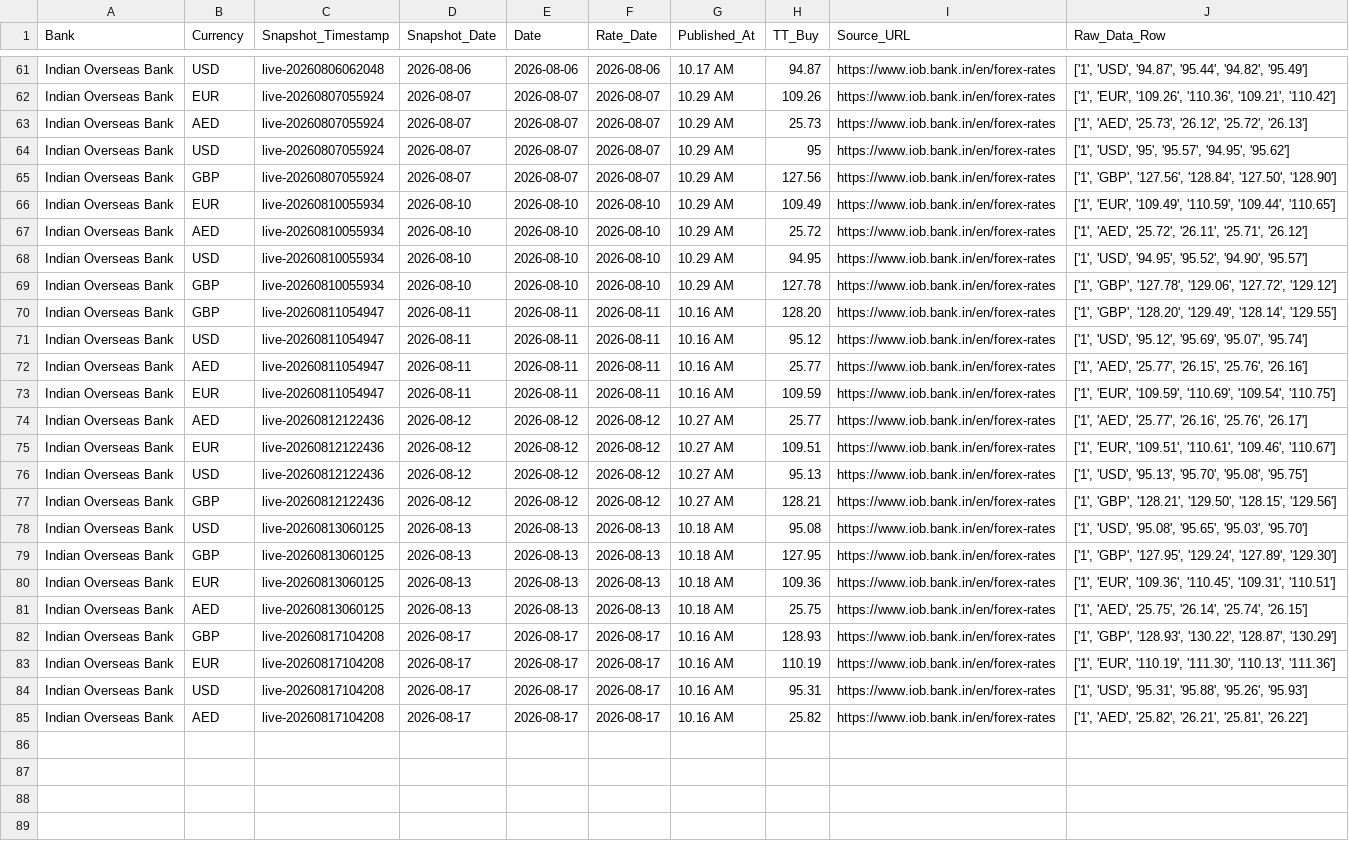
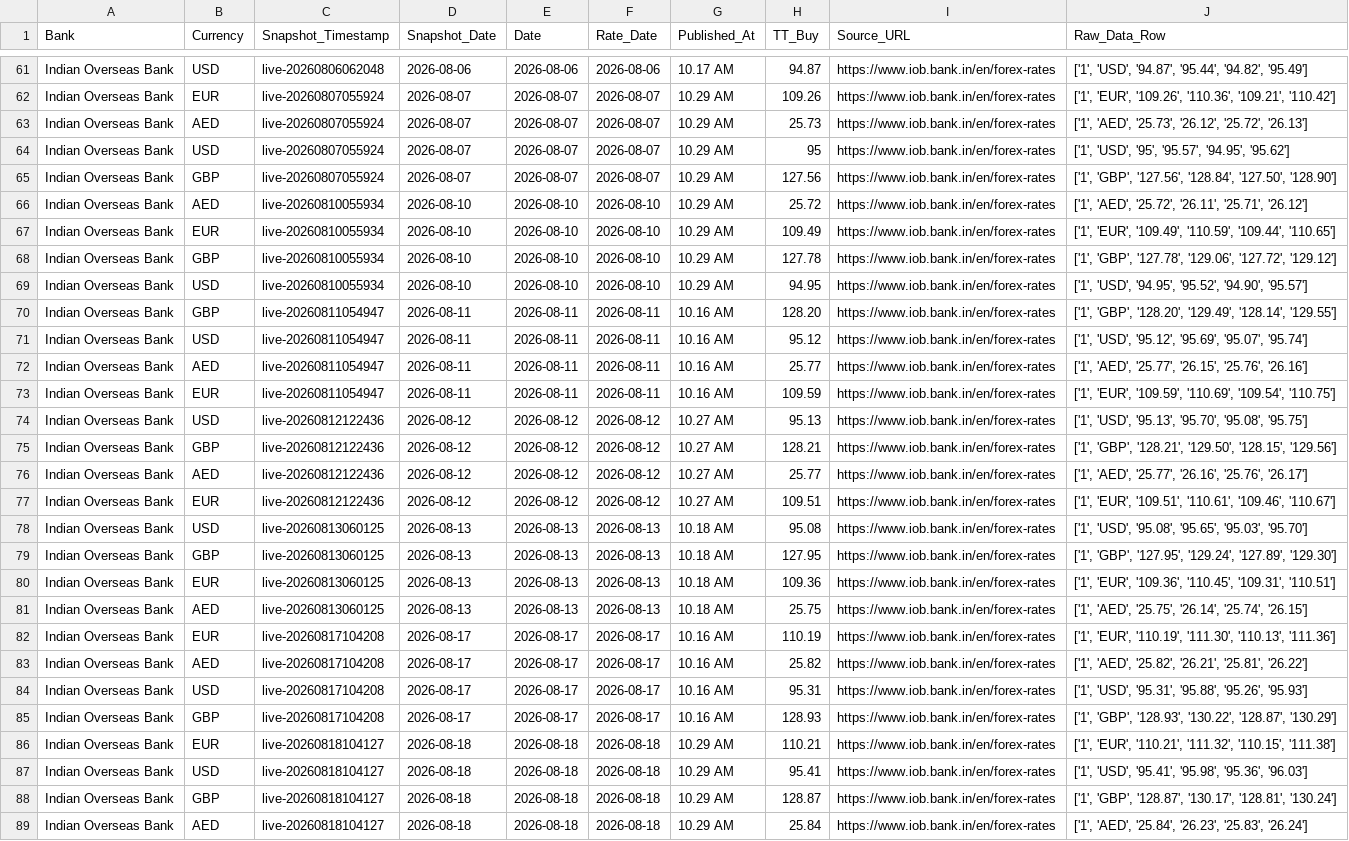
Before and after one commit to RakshithNM/ttbuy-dashboard, a CSV file: data/iob_TTBuy.csv, drawn as a sheet; only a part is shown, gaps mark what is left out; the diff covers the shown part only.

```diff
--- a/data/iob_TTBuy.csv
+++ b/data/iob_TTBuy.csv
@@ -65,6 +65,6 @@ Indian Overseas Bank,USD,live-20260807055924,2026-08-07,2026-08-07,2026-08-07,10
 Indian Overseas Bank,GBP,live-20260807055924,2026-08-07,2026-08-07,2026-08-07,10.29 AM,127.56,https://www.iob.bank.in/en/forex-rates,"['1', 'GBP', '127.56', '128.84', '127.50', '128.90']"
+Indian Overseas Bank,AED,live-20260810055934,2026-08-10,2026-08-10,2026-08-10,10.29 AM,25.72,https://www.iob.bank.in/en/forex-rates,"['1', 'AED', '25.72', '26.11', '25.71', '26.12']"
 Indian Overseas Bank,EUR,live-20260810055934,2026-08-10,2026-08-10,2026-08-10,10.29 AM,109.49,https://www.iob.bank.in/en/forex-rates,"['1', 'EUR', '109.49', '110.59', '109.44', '110.65']"
-Indian Overseas Bank,AED,live-20260810055934,2026-08-10,2026-08-10,2026-08-10,10.29 AM,25.72,https://www.iob.bank.in/en/forex-rates,"['1', 'AED', '25.72', '26.11', '25.71', '26.12']"
+Indian Overseas Bank,GBP,live-20260810055934,2026-08-10,2026-08-10,2026-08-10,10.29 AM,127.78,https://www.iob.bank.in/en/forex-rates,"['1', 'GBP', '127.78', '129.06', '127.72', '129.12']"
 Indian Overseas Bank,USD,live-20260810055934,2026-08-10,2026-08-10,2026-08-10,10.29 AM,94.95,https://www.iob.bank.in/en/forex-rates,"['1', 'USD', '94.95', '95.52', '94.90', '95.57']"
-Indian Overseas Bank,GBP,live-20260810055934,2026-08-10,2026-08-10,2026-08-10,10.29 AM,127.78,https://www.iob.bank.in/en/forex-rates,"['1', 'GBP', '127.78', '129.06', '127.72', '129.12']"
 Indian Overseas Bank,GBP,live-20260811054947,2026-08-11,2026-08-11,2026-08-11,10.16 AM,128.20,https://www.iob.bank.in/en/forex-rates,"['1', 'GBP', '128.20', '129.49', '128.14', '129.55']"
@@ -73,6 +73,6 @@ Indian Overseas Bank,AED,live-20260811054947,2026-08-11,2026-08-11,2026-08-11,10
 Indian Overseas Bank,EUR,live-20260811054947,2026-08-11,2026-08-11,2026-08-11,10.16 AM,109.59,https://www.iob.bank.in/en/forex-rates,"['1', 'EUR', '109.59', '110.69', '109.54', '110.75']"
+Indian Overseas Bank,USD,live-20260812122436,2026-08-12,2026-08-12,2026-08-12,10.27 AM,95.13,https://www.iob.bank.in/en/forex-rates,"['1', 'USD', '95.13', '95.70', '95.08', '95.75']"
+Indian Overseas Bank,GBP,live-20260812122436,2026-08-12,2026-08-12,2026-08-12,10.27 AM,128.21,https://www.iob.bank.in/en/forex-rates,"['1', 'GBP', '128.21', '129.50', '128.15', '129.56']"
 Indian Overseas Bank,AED,live-20260812122436,2026-08-12,2026-08-12,2026-08-12,10.27 AM,25.77,https://www.iob.bank.in/en/forex-rates,"['1', 'AED', '25.77', '26.16', '25.76', '26.17']"
 Indian Overseas Bank,EUR,live-20260812122436,2026-08-12,2026-08-12,2026-08-12,10.27 AM,109.51,https://www.iob.bank.in/en/forex-rates,"['1', 'EUR', '109.51', '110.61', '109.46', '110.67']"
-Indian Overseas Bank,USD,live-20260812122436,2026-08-12,2026-08-12,2026-08-12,10.27 AM,95.13,https://www.iob.bank.in/en/forex-rates,"['1', 'USD', '95.13', '95.70', '95.08', '95.75']"
-Indian Overseas Bank,GBP,live-20260812122436,2026-08-12,2026-08-12,2026-08-12,10.27 AM,128.21,https://www.iob.bank.in/en/forex-rates,"['1', 'GBP', '128.21', '129.50', '128.15', '129.56']"
 Indian Overseas Bank,USD,live-20260813060125,2026-08-13,2026-08-13,2026-08-13,10.18 AM,95.08,https://www.iob.bank.in/en/forex-rates,"['1', 'USD', '95.08', '95.65', '95.03', '95.70']"
@@ -81,5 +81,9 @@ Indian Overseas Bank,EUR,live-20260813060125,2026-08-13,2026-08-13,2026-08-13,10
 Indian Overseas Bank,AED,live-20260813060125,2026-08-13,2026-08-13,2026-08-13,10.18 AM,25.75,https://www.iob.bank.in/en/forex-rates,"['1', 'AED', '25.75', '26.14', '25.74', '26.15']"
+Indian Overseas Bank,EUR,live-20260817104208,2026-08-17,2026-08-17,2026-08-17,10.16 AM,110.19,https://www.iob.bank.in/en/forex-rates,"['1', 'EUR', '110.19', '111.30', '110.13', '111.36']"
+Indian Overseas Bank,AED,live-20260817104208,2026-08-17,2026-08-17,2026-08-17,10.16 AM,25.82,https://www.iob.bank.in/en/forex-rates,"['1', 'AED', '25.82', '26.21', '25.81', '26.22']"
+Indian Overseas Bank,USD,live-20260817104208,2026-08-17,2026-08-17,2026-08-17,10.16 AM,95.31,https://www.iob.bank.in/en/forex-rates,"['1', 'USD', '95.31', '95.88', '95.26', '95.93']"
 Indian Overseas Bank,GBP,live-20260817104208,2026-08-17,2026-08-17,2026-08-17,10.16 AM,128.93,https://www.iob.bank.in/en/forex-rates,"['1', 'GBP', '128.93', '130.22', '128.87', '130.29']"
-Indian Overseas Bank,EUR,live-20260817104208,2026-08-17,2026-08-17,2026-08-17,10.16 AM,110.19,https://www.iob.bank.in/en/forex-rates,"['1', 'EUR', '110.19', '111.30', '110.13', '111.36']"
-Indian Overseas Bank,USD,live-20260817104208,2026-08-17,2026-08-17,2026-08-17,10.16 AM,95.31,https://www.iob.bank.in/en/forex-rates,"['1', 'USD', '95.31', '95.88', '95.26', '95.93']"
-Indian Overseas Bank,AED,live-20260817104208,2026-08-17,2026-08-17,2026-08-17,10.16 AM,25.82,https://www.iob.bank.in/en/forex-rates,"['1', 'AED', '25.82', '26.21', '25.81', '26.22']"
+Indian Overseas Bank,EUR,live-20260818104127,2026-08-18,2026-08-18,2026-08-18,10.29 AM,110.21,https://www.iob.bank.in/en/forex-rates,"['1', 'EUR', '110.21', '111.32', '110.15', '111.38']"
+Indian Overseas Bank,USD,live-20260818104127,2026-08-18,2026-08-18,2026-08-18,10.29 AM,95.41,https://www.iob.bank.in/en/forex-rates,"['1', 'USD', '95.41', '95.98', '95.36', '96.03']"
+Indian Overseas Bank,GBP,live-20260818104127,2026-08-18,2026-08-18,2026-08-18,10.29 AM,128.87,https://www.iob.bank.in/en/forex-rates,"['1', 'GBP', '128.87', '130.17', '128.81', '130.24']"
+Indian Overseas Bank,AED,live-20260818104127,2026-08-18,2026-08-18,2026-08-18,10.29 AM,25.84,https://www.iob.bank.in/en/forex-rates,"['1', 'AED', '25.84', '26.23', '25.83', '26.24']"
```
Also changed, not shown: 1 moved row elsewhere in this file, data/axis_TTBuy.csv, data/bandhan_TTBuy.csv, 27 other files.
